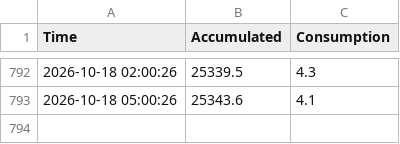
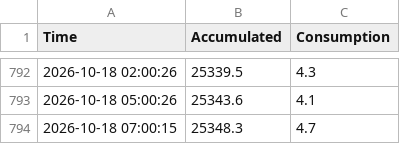
Before and after one commit to 1702tmt-ops/dataera, a CSV file: era_energy.csv, drawn as a sheet; only a part is shown, gaps mark what is left out; the diff names each change by its address in the sheet, - before the commit and + after, or states it on an @@ line.

```diff
--- a/era_energy.csv
+++ b/era_energy.csv
+row 794: 2026-10-18 07:00:15 | 25348.3 | 4.7
```
